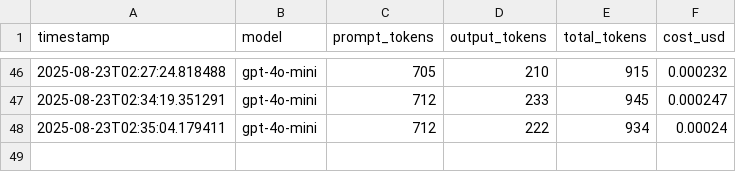
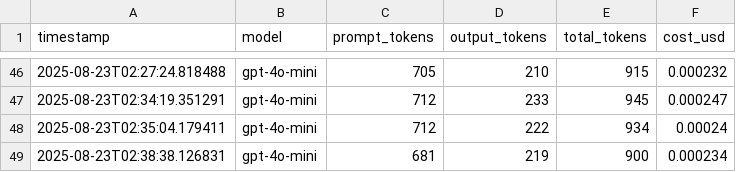
Before and after one commit to apn1960/smartnews, a CSV file: token_usage.csv, drawn as a sheet; only a part is shown, gaps mark what is left out; the diff names each change by its address in the sheet, - before the commit and + after, or states it on an @@ line.

Commit message:
Update token usage CSV after summarizing article

```diff
--- a/token_usage.csv
+++ b/token_usage.csv
+row 49: 2025-08-23T02:38:38.126831 | gpt-4o-mini | 681 | 219 | 900 | 0.000234
```
